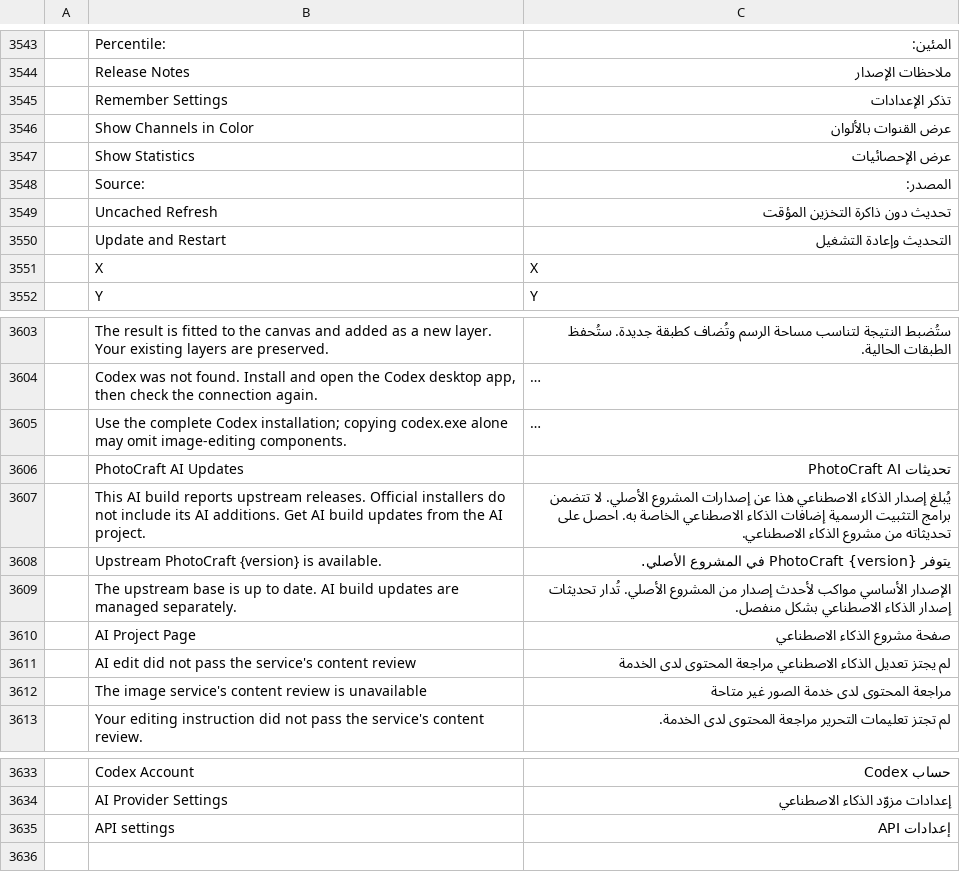
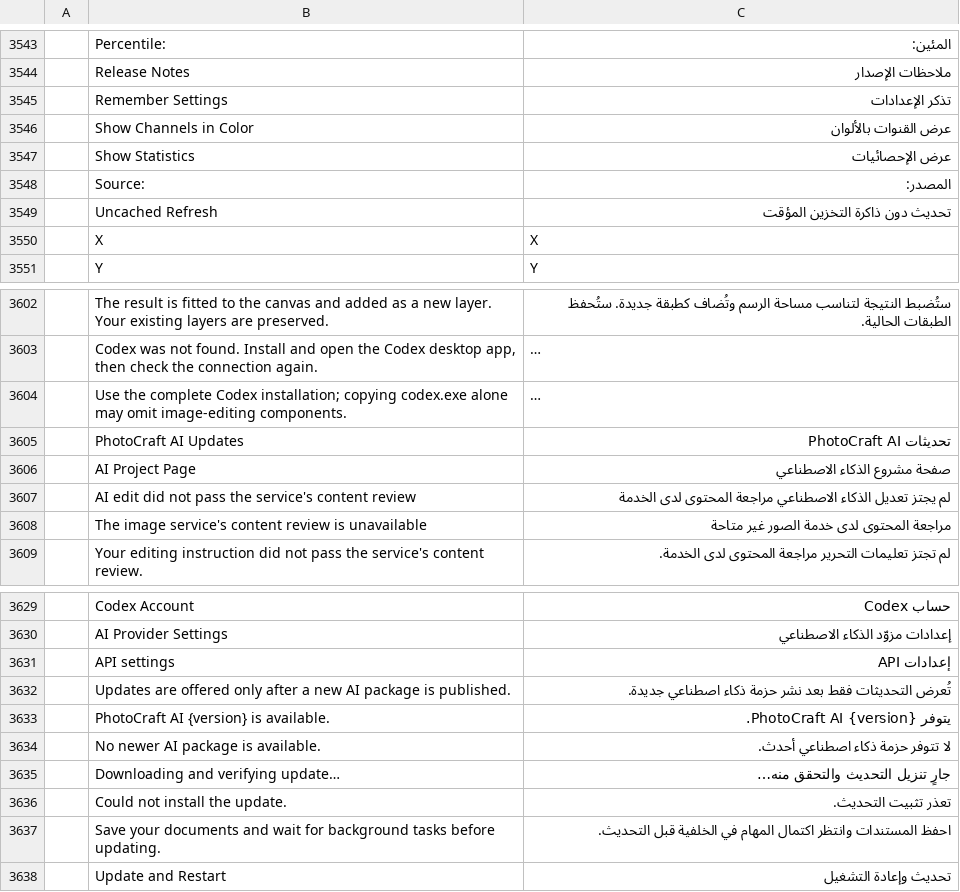
Before and after one commit to BLEZZ0102/photocraft-ai, a TSV file: crates/ui-egui/src/i18n/ar.tsv, drawn as a sheet; only a part is shown, gaps mark what is left out; long unchanged cells end in …; removed rows and columns are numbered as before the commit, all else as after; the diff names each change by its address in the sheet, - before the commit and + after, or states it on an @@ line.

Commit message:
feat(update): add package-gated AI one-click updates

```diff
--- a/crates/ui-egui/src/i18n/ar.tsv
+++ b/crates/ui-egui/src/i18n/ar.tsv
-row 3550:  | Update and Restart | التحديث وإعادة التشغيل
-row 3607:  | This AI build reports upstream releases. Official installers do not include its AI additions. Get AI build updates from the AI project. | يُبلغ إصدار الذكاء الاصطناعي هذا عن إصدارات المشروع الأصلي. لا تتضمن برامج التثبيت الرسمية إضافات الذكاء الاصطناعي الخاصة به. احصل على تحديثاته من مشروع الذكاء الاصطناعي.
-row 3608:  | Upstream PhotoCraft {version} is available. | يتوفر PhotoCraft {version} في المشروع الأصلي.
-row 3609:  | The upstream base is up to date. AI build updates are managed separately. | الإصدار الأساسي مواكب لأحدث إصدار من المشروع الأصلي. تُدار تحديثات إصدار الذكاء الاصطناعي بشكل منفصل.
+row 3632:  | Updates are offered only after a new AI package is published. | تُعرض التحديثات فقط بعد نشر حزمة ذكاء اصطناعي جديدة.
+row 3633:  | PhotoCraft AI {version} is available. | يتوفر PhotoCraft AI {version}.
+row 3634:  | No newer AI package is available. | لا تتوفر حزمة ذكاء اصطناعي أحدث.
+row 3635:  | Downloading and verifying update… | جارٍ تنزيل التحديث والتحقق منه…
+row 3636:  | Could not install the update. | تعذر تثبيت التحديث.
+row 3637:  | Save your documents and wait for background tasks before updating. | احفظ المستندات وانتظر اكتمال المهام في الخلفية قبل التحديث.
+row 3638:  | Update and Restart | تحديث وإعادة التشغيل
```
Also changed, not shown: crates/ui-egui/src/i18n/da.tsv, crates/ui-egui/src/i18n/ja.tsv, 43 other files.
